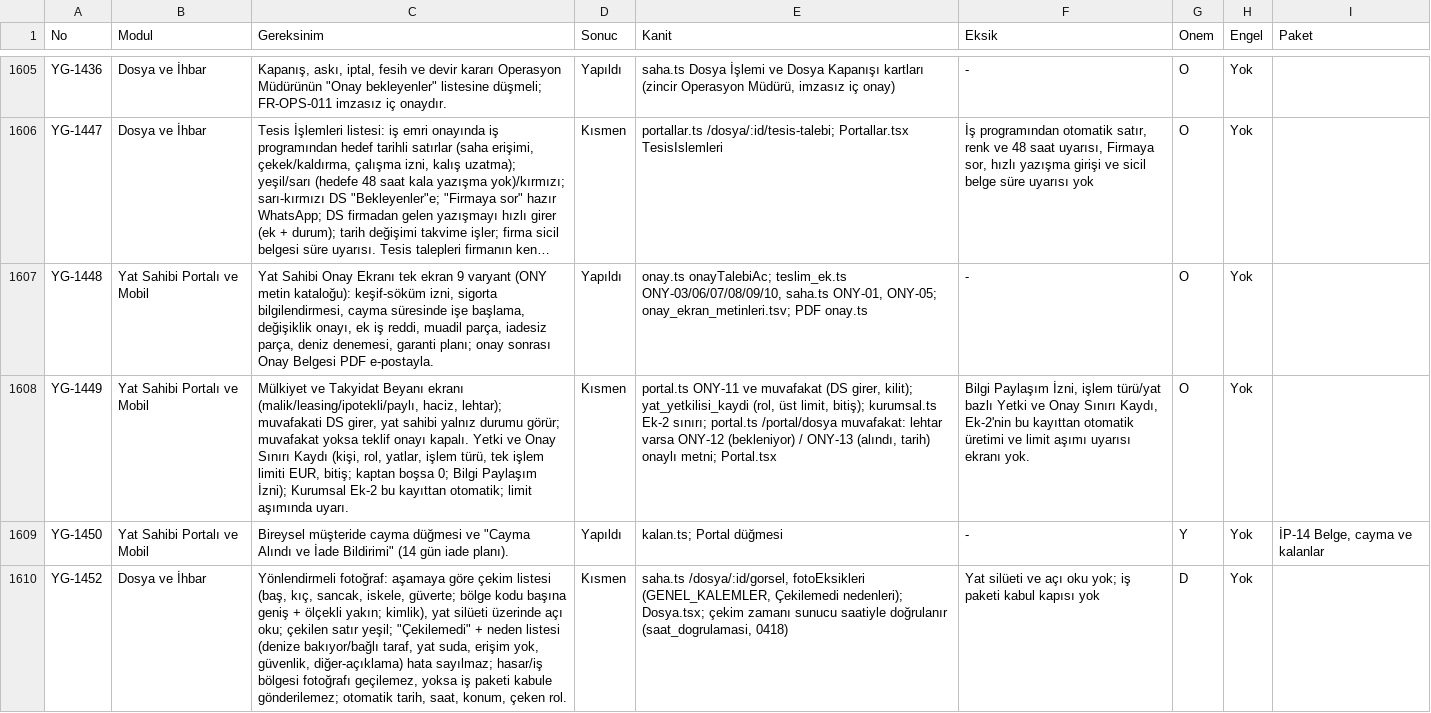
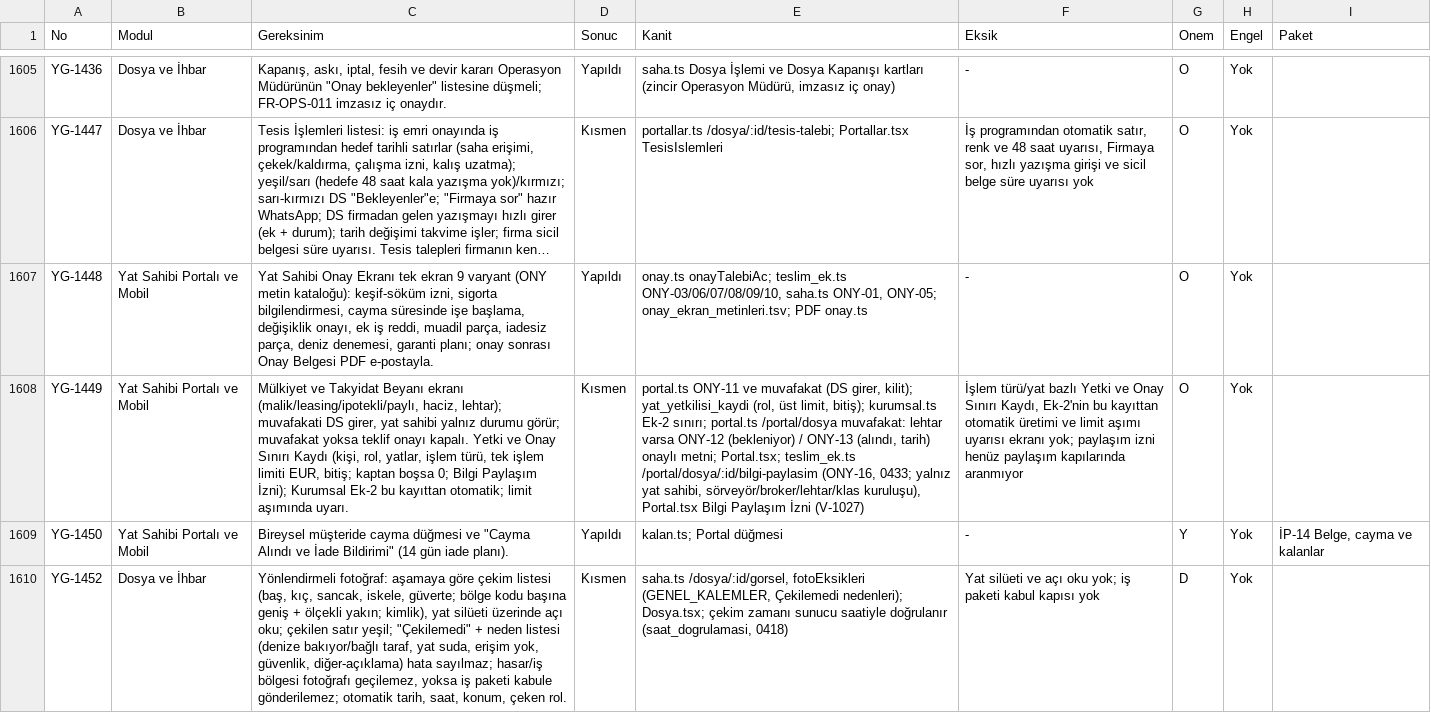
Before and after one commit to uakpinar722/YATONET360, a TSV file: KALAN_IS.tsv, drawn as a sheet; only a part is shown, gaps mark what is left out; long unchanged cells end in …; the diff names each change by its address in the sheet, - before the commit and + after, or states it on an @@ line.

```diff
--- a/KALAN_IS.tsv
+++ b/KALAN_IS.tsv
-E1608 (Kanit): …onaylı metni; Portal.tsx
+E1608 (Kanit): …onaylı metni; Portal.tsx; teslim_ek.ts /portal/dosya/:id/bilgi-paylasim (ONY-16, 0433; yalnız yat sahibi, sörveyör/broker/lehtar/klas kuruluşu), Portal.tsx Bilgi Paylaşım İzni (V-1027)
-F1608 (Eksik): Bilgi Paylaşım İzni, işlem türü/yat bazlı Yetki ve Onay Sınırı Kaydı, Ek-2'nin bu kayıttan otomatik üretimi ve limit aşımı uyarısı ekranı yok.
+F1608 (Eksik): İşlem türü/yat bazlı Yetki ve Onay Sınırı Kaydı, Ek-2'nin bu kayıttan otomatik üretimi ve limit aşımı uyarısı ekranı yok; paylaşım izni henüz paylaşım kapılarında aranmıyor
```
Also changed, not shown: 5 other files.
